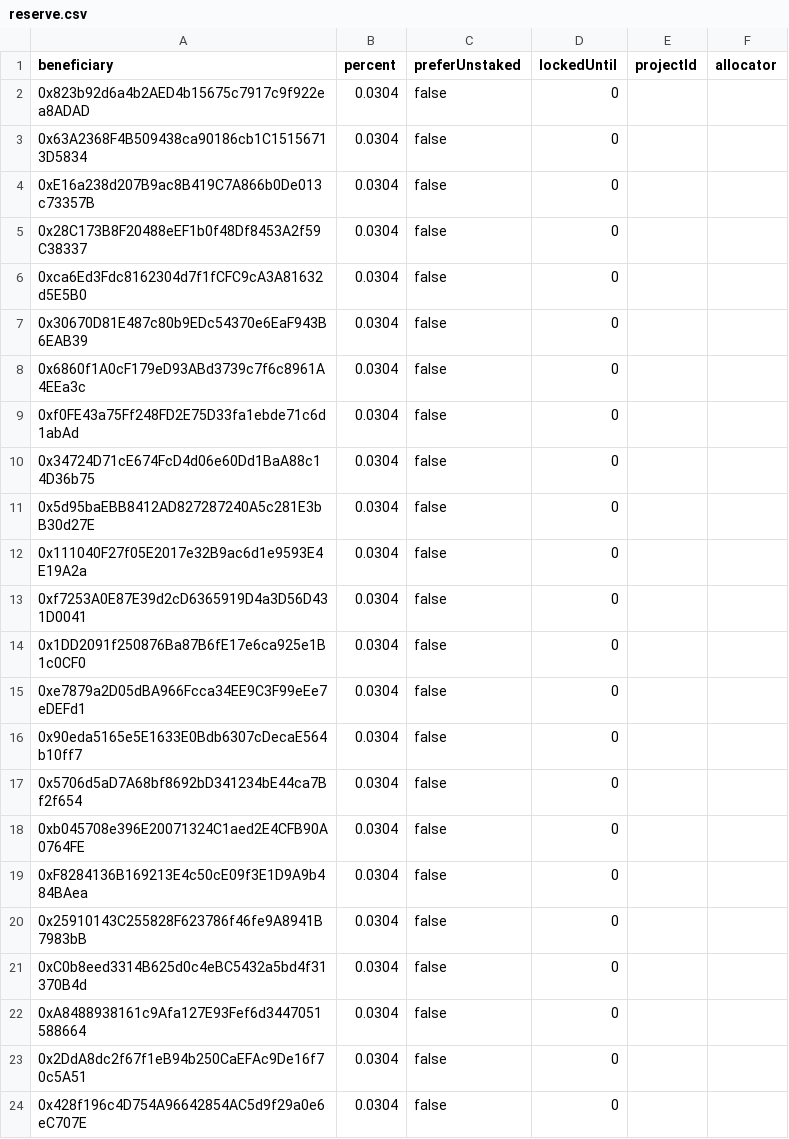
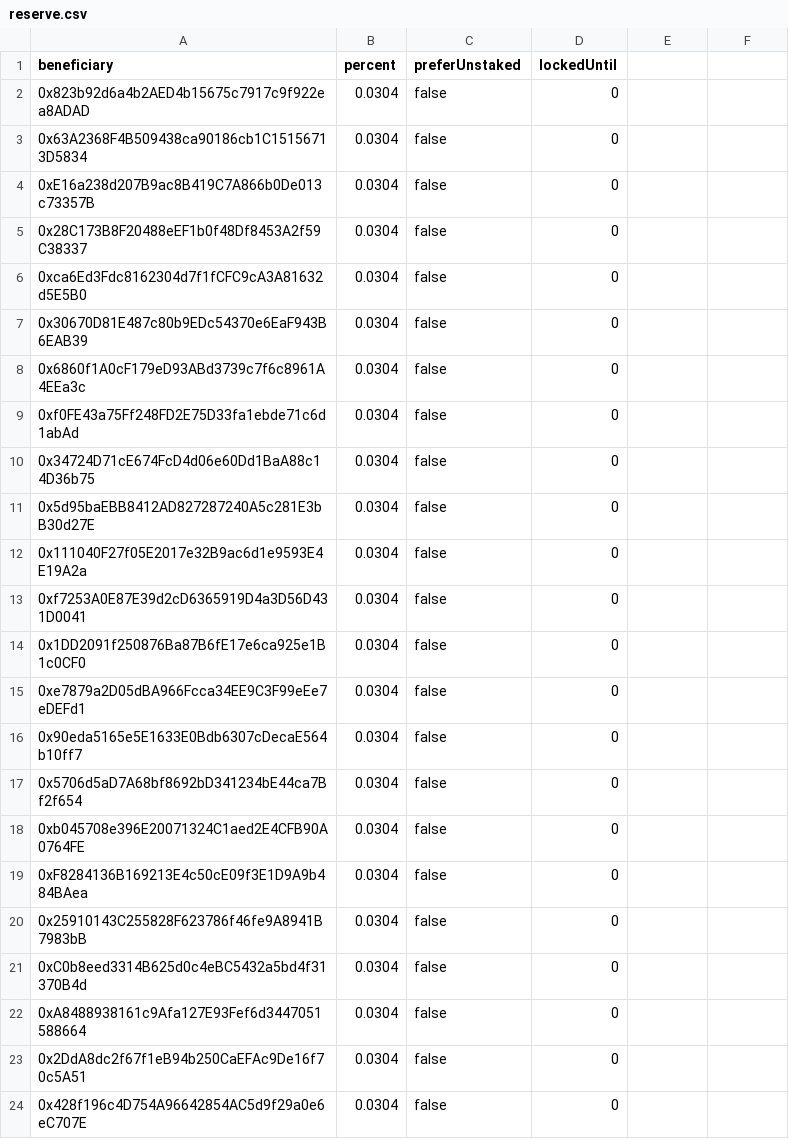
Before and after one commit to jigglyjams/dev-governance, a CSV file: GC28/config/V1/reserve.csv, drawn as a sheet.

Commit message:
push payout info

```diff
--- a/GC28/config/V1/reserve.csv
+++ b/GC28/config/V1/reserve.csv
@@ -1,2 +1,2 @@
-beneficiary,percent,preferUnstaked,lockedUntil,projectId,allocator
+beneficiary,percent,preferUnstaked,lockedUntil
 0x823b92d6a4b2AED4b15675c7917c9f922ea8ADAD,0.0304,false,0
```
